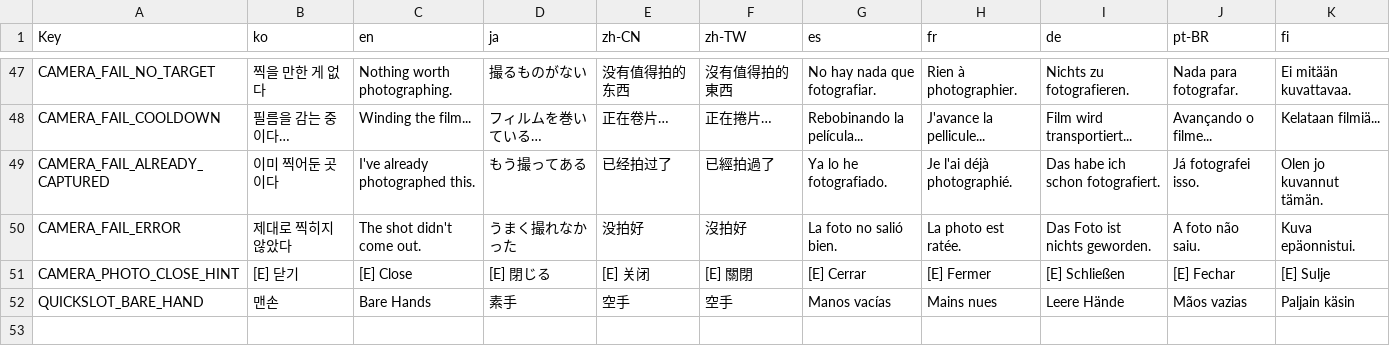
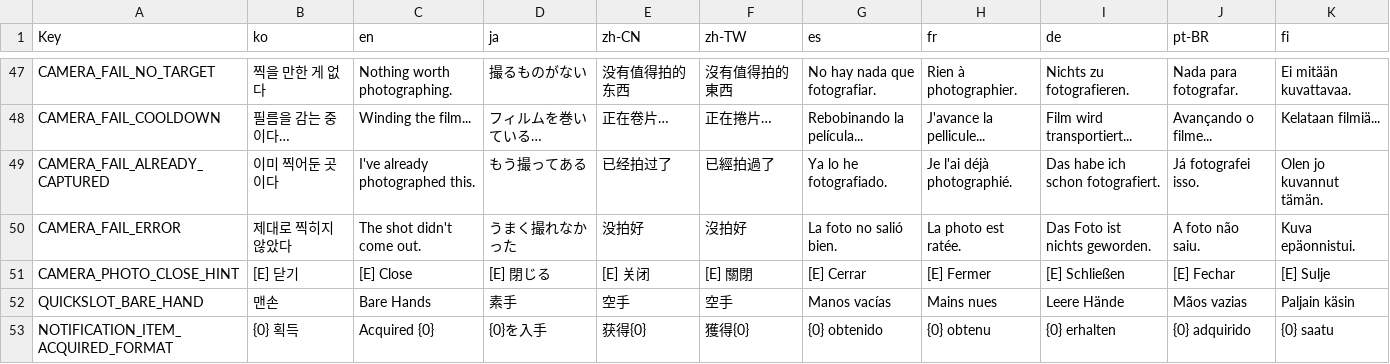
Before and after one commit to NBcampUnrealTrack/9th-Team2-Final-Project, a CSV file: Localization/UI.csv, drawn as a sheet; only a part is shown, gaps mark what is left out; the diff names each change by its address in the sheet, - before the commit and + after, or states it on an @@ line.

Commit message:
feat: 누적형 알림 팝업 UI 구현
NotificationSubsystem 및 NotificationPopupWidget 추가
WBP_TestHUD에 알림 누적 컨테이너 연결
알림 ID 기반 로컬라이징 및 언어 변경 대응
컨테이너 아이템 획득 시 알림 표시
최신 알림 상단 배치 및 위치별 투명도 적용
알림별 표시 시간 및 자동 제거 처리
아이템 획득 알림 로컬라이징 포맷 추가

```diff
--- a/Localization/UI.csv
+++ b/Localization/UI.csv
+row 53: NOTIFICATION_ITEM_ACQUIRED_FORMAT | {0} 획득 | Acquired {0} | {0}を入手 | 获得{0} | 獲得{0} | {0} obtenido | {0} obtenu | {0} erhalten | {0} adquirido | {0} saatu
```
Also changed, not shown: 8 other files.
